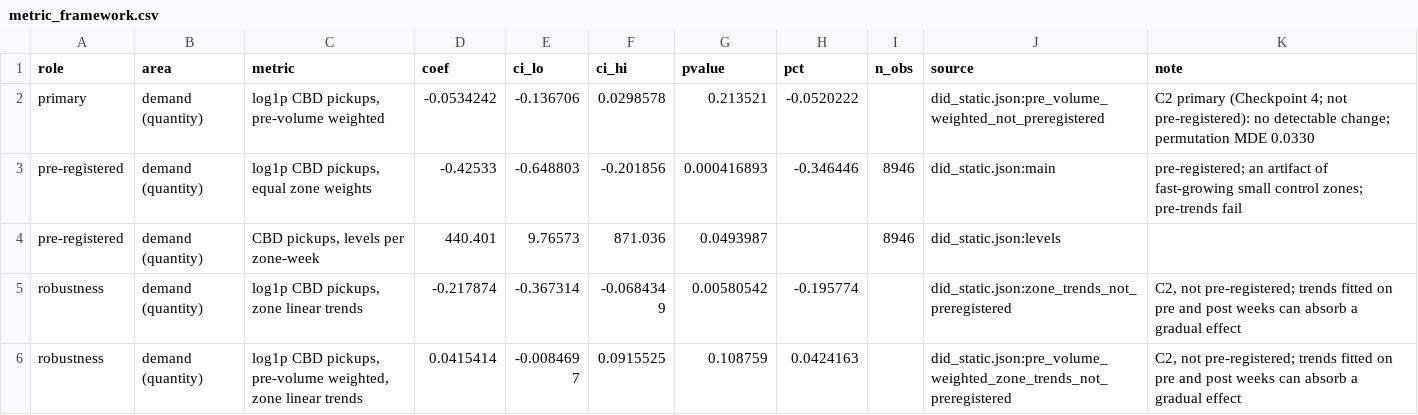
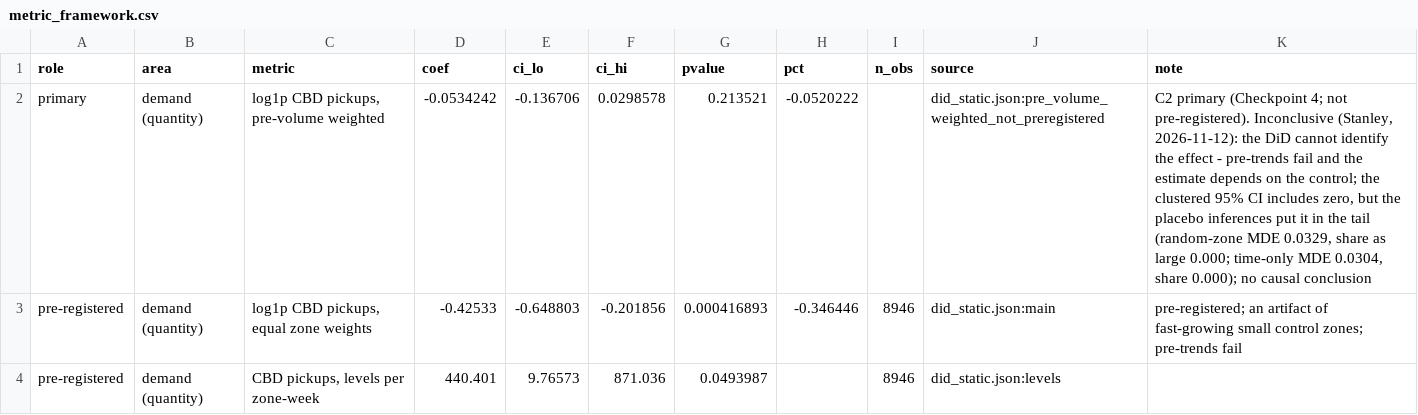
Before and after one commit to stanley-zhou/nyc-yellow-cab-app-dispatch, a CSV file: results/metric_framework.csv, drawn as a sheet; only a part is shown; the shorter side is filled out with more unchanged rows.

```diff
--- a/results/metric_framework.csv
+++ b/results/metric_framework.csv
@@ -1,3 +1,3 @@
 role,area,metric,coef,ci_lo,ci_hi,pvalue,pct,n_obs,source,note
-primary,demand (quantity),"log1p CBD pickups, pre-volume weighted",-0.0534242,-0.136706,0.0298578,0.213521,-0.0520222,,did_static.json:pre_volume_weighted_not_preregistered,C2 primary (Checkpoint 4; not pre-registered): no detectable change; permutation MDE 0.0330
+primary,demand (quantity),"log1p CBD pickups, pre-volume weighted",-0.0534242,-0.136706,0.0298578,0.213521,-0.0520222,,did_static.json:pre_volume_weighted_not_preregistered,"C2 primary (Checkpoint 4; not pre-registered). Inconclusive (Stanley, 2026-11-12): the DiD cannot identify the effect - pre-trends fail and the estimate depends on the control; the clustered 95% CI includes zero, but the placebo inferences put it in the tail (random-zone MDE 0.0329, share as large 0.000; time-only MDE 0.0304, share 0.000); no causal conclusion"
 pre-registered,demand (quantity),"log1p CBD pickups, equal zone weights",-0.42533,-0.648803,-0.201856,0.000416893,-0.346446,8946,did_static.json:main,pre-registered; an artifact of fast-growing small control zones; pre-trends fail
```
Also changed, not shown: results/event_study.csv, results/placebo_time_distribution.csv, 25 other files.
